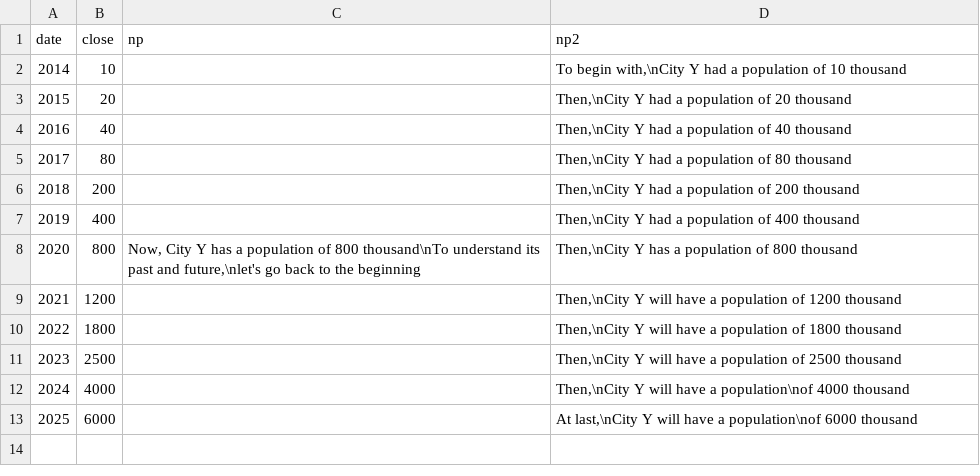
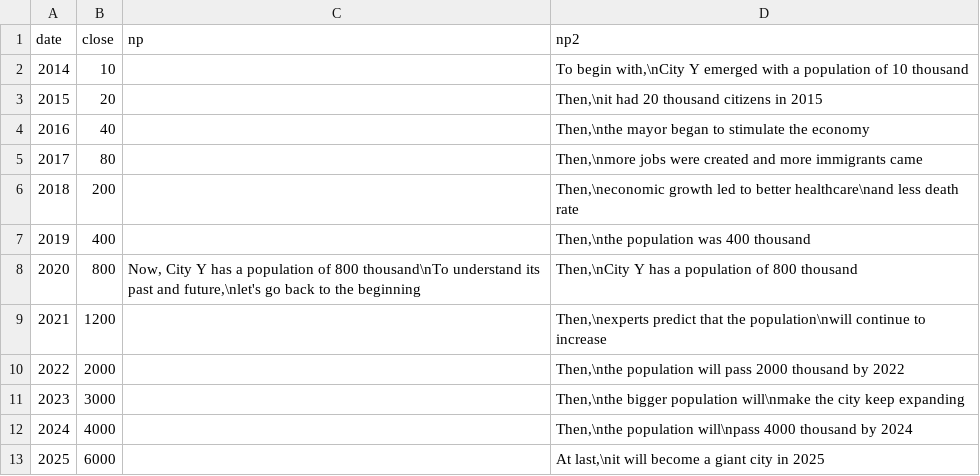
Before and after one commit to OliviaLan/olivialan.github.io, a CSV file: narrative_ordering/datasets/line_halfway.csv, drawn as a sheet.

```diff
--- a/narrative_ordering/datasets/line_halfway.csv
+++ b/narrative_ordering/datasets/line_halfway.csv
@@ -1,13 +1,13 @@
 date,close,np,np2
-2014,10,"","To begin with,\nCity Y had a population of 10 thousand"
-2015,20,"","Then,\nCity Y had a population of 20 thousand"
-2016,40,"","Then,\nCity Y had a population of 40 thousand"
-2017,80,"","Then,\nCity Y had a population of 80 thousand"
-2018,200,"","Then,\nCity Y had a population of 200 thousand"
-2019,400,"","Then,\nCity Y had a population of 400 thousand"
+2014,10,"","To begin with,\nCity Y emerged with a population of 10 thousand"
+2015,20,"","Then,\nit had 20 thousand citizens in 2015"
+2016,40,"","Then,\nthe mayor began to stimulate the economy"
+2017,80,"","Then,\nmore jobs were created and more immigrants came"
+2018,200,"","Then,\neconomic growth led to better healthcare\nand less death rate"
+2019,400,"","Then,\nthe population was 400 thousand"
 2020,800,"Now, City Y has a population of 800 thousand\nTo understand its past and future,\nlet's go back to the beginning","Then,\nCity Y has a population of 800 thousand"
-2021,1200,"","Then,\nCity Y will have a population of 1200 thousand"
-2022,1800,"","Then,\nCity Y will have a population of 1800 thousand"
-2023,2500,"","Then,\nCity Y will have a population of 2500 thousand"
-2024,4000,"","Then,\nCity Y will have a population\nof 4000 thousand"
-2025,6000,"","At last,\nCity Y will have a population\nof 6000 thousand"
+2021,1200,"","Then,\nexperts predict that the population\nwill continue to increase"
+2022,2000,"","Then,\nthe population will pass 2000 thousand by 2022"
+2023,3000,"","Then,\nthe bigger population will\nmake the city keep expanding"
+2024,4000,"","Then,\nthe population will\npass 4000 thousand by 2024"
+2025,6000,"","At last,\nit will become a giant city in 2025"
```
Also changed, not shown: narrative_ordering/datasets/line_anchor.csv, narrative_ordering/datasets/line_chronology.csv, 11 other files.
